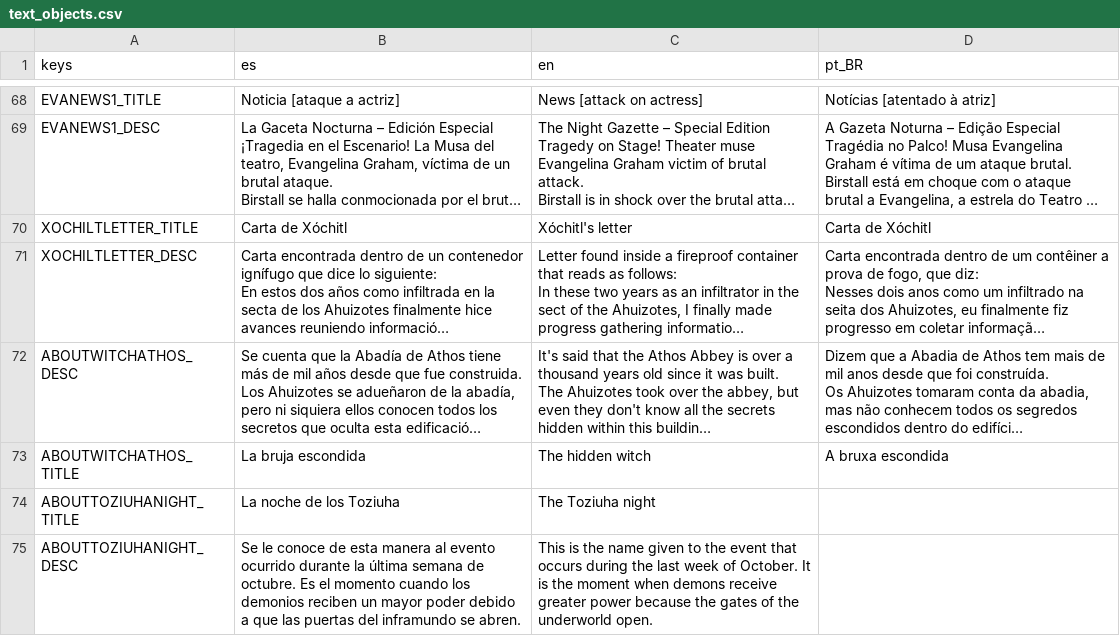
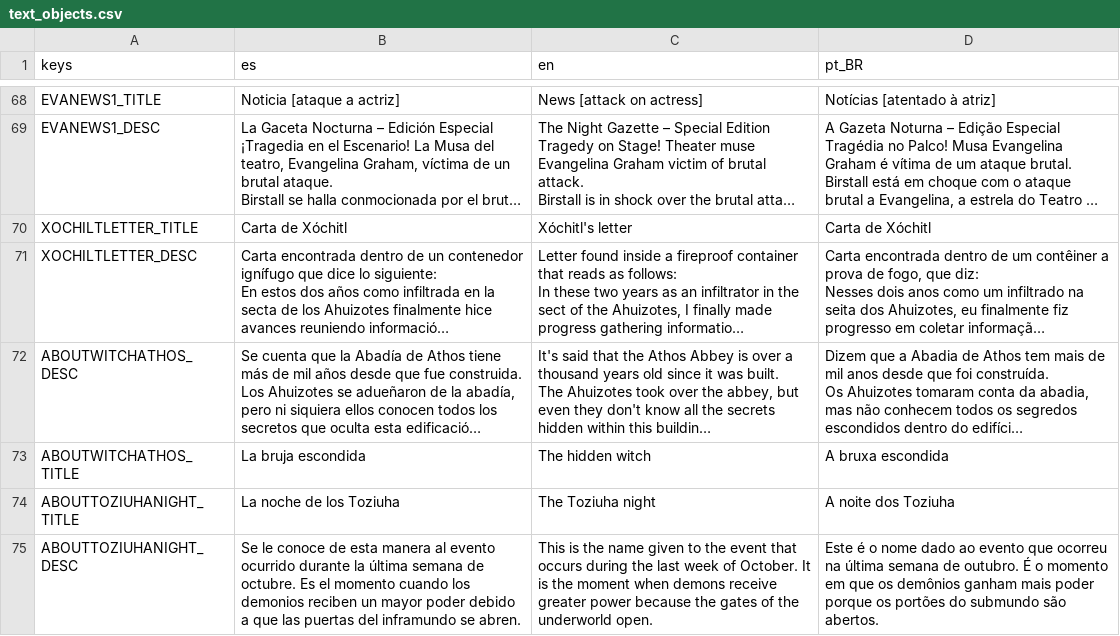
Before and after one commit to dannygaray60/toziuha-night-oota-revamped-translation, a CSV file: localization_order_of_the_alchemists/text_objects.csv, drawn as a sheet; only a part is shown, gaps mark what is left out; long unchanged cells end in …; the diff covers the shown part only; the diff names each change by its address in the sheet, - before the commit and + after, or states it on an @@ line.

```diff
--- a/localization_order_of_the_alchemists/text_objects.csv
+++ b/localization_order_of_the_alchemists/text_objects.csv
-D74 (pt_BR): (empty)
+D74 (pt_BR): A noite dos Toziuha
-D75 (pt_BR): (empty)
+D75 (pt_BR): Este é o nome dado ao evento que ocorreu na última semana de outubro. É o momento em que os demônios ganham mais poder porque os portões do submundo são abertos.
```
Also changed, not shown: 2 edited cells elsewhere in this file, localization_order_of_the_alchemists/equipment.csv, localization_order_of_the_alchemists/inventory.csv, 2 other files.
